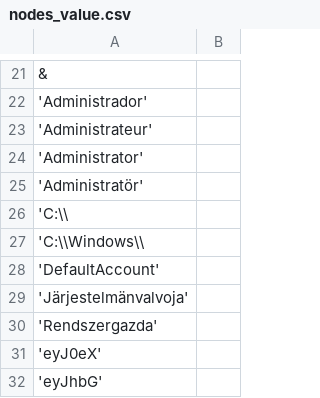
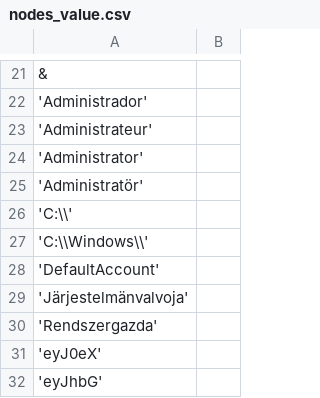
Before and after one commit to will5845-sys/Detection-Engineering, a CSV file: nodes_value.csv, drawn as a sheet; only a part is shown, gaps mark what is left out.

Commit message:
Add files via upload

```diff
--- a/nodes_value.csv
+++ b/nodes_value.csv
@@ -25,4 +25,4 @@
 " 'Administratör' ",""
-" 'C:\\",""
-" 'C:\\Windows\\",""
+" 'C:\\'",""
+" 'C:\\Windows\\'",""
 " 'DefaultAccount' ",""
```
